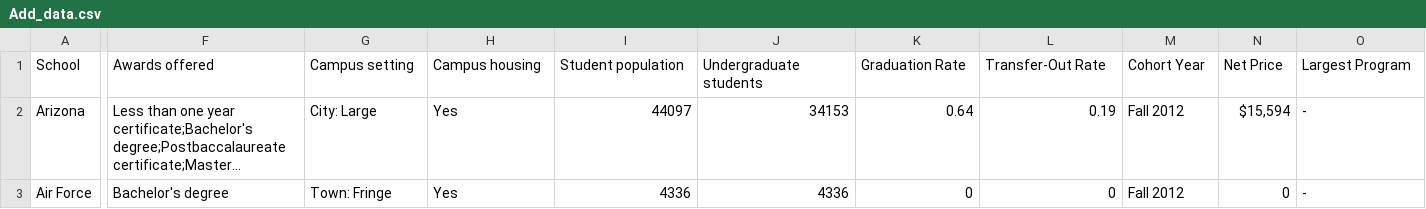
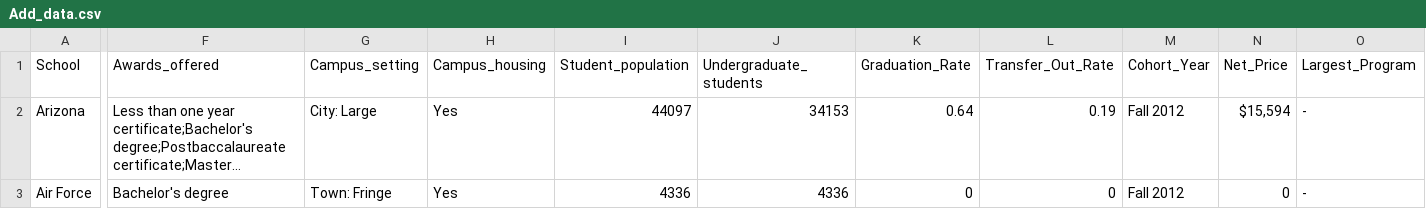
Before and after one commit to seethemarket/Workfiles, a CSV file: Add_data.csv, drawn as a sheet; only a part is shown, gaps mark what is left out; long unchanged cells end in …; the diff covers the shown part only; the diff names each change by its address in the sheet, - before the commit and + after, or states it on an @@ line.

Commit message:
Add files via upload

```diff
--- a/Add_data.csv
+++ b/Add_data.csv
-F1: Awards offered
+F1: Awards_offered
-G1: Campus setting
+G1: Campus_setting
-H1: Campus housing
+H1: Campus_housing
-I1: Student population
+I1: Student_population
-J1: Undergraduate students
+J1: Undergraduate_students
-K1: Graduation Rate
+K1: Graduation_Rate
-L1: Transfer-Out Rate
+L1: Transfer_Out_Rate
-M1: Cohort Year
+M1: Cohort_Year
-N1: Net Price
+N1: Net_Price
-O1: Largest Program
+O1: Largest_Program
```
Also changed, not shown: 2 edited cells elsewhere in this file.
